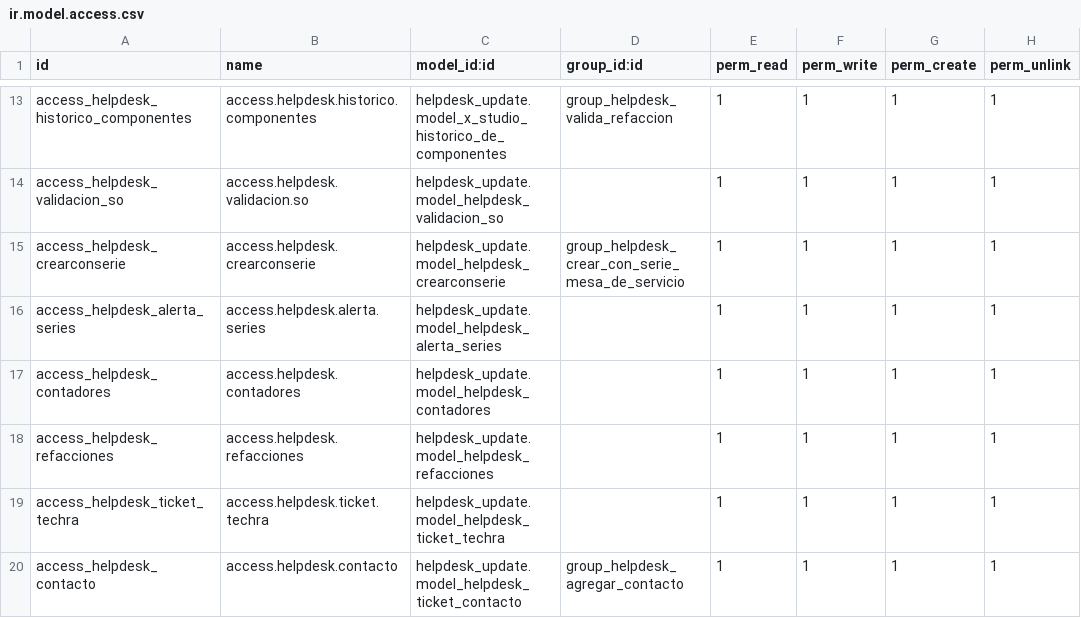
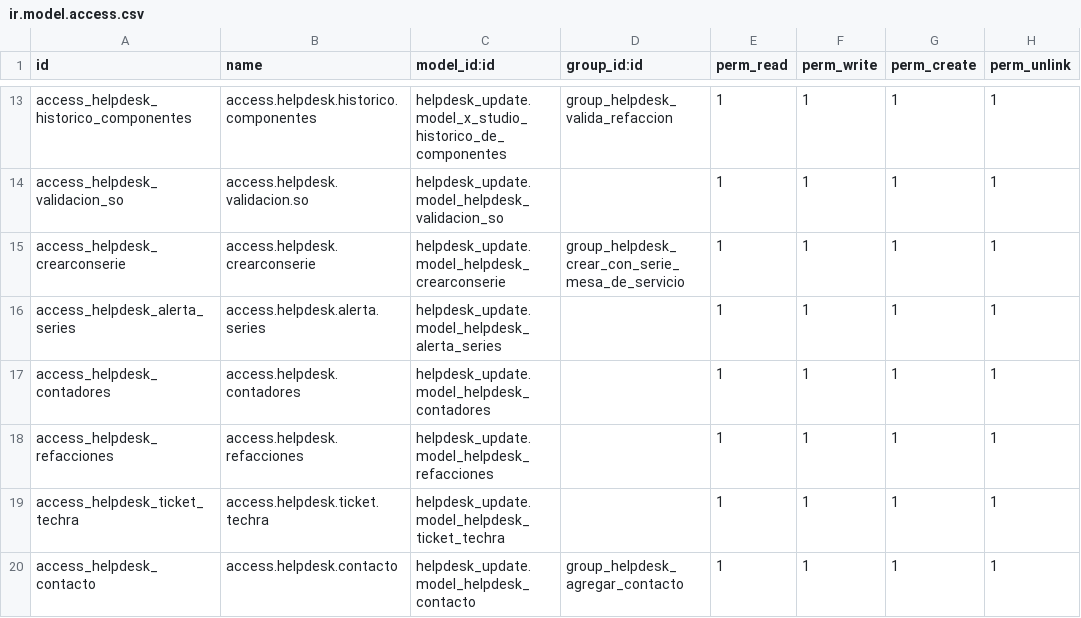
Before and after one commit to VJavierAR/demo, a CSV file: helpdesk_update/security/ir.model.access.csv, drawn as a sheet; only a part is shown, gaps mark what is left out.

Commit message:
Update ir.model.access.csv

```diff
--- a/helpdesk_update/security/ir.model.access.csv
+++ b/helpdesk_update/security/ir.model.access.csv
@@ -19,2 +19,2 @@ access_helpdesk_refacciones,access.helpdesk.refacciones,helpdesk_update.model_he
 access_helpdesk_ticket_techra,access.helpdesk.ticket.techra,helpdesk_update.model_helpdesk_ticket_techra,,1,1,1,1
-access_helpdesk_contacto,access.helpdesk.contacto,helpdesk_update.model_helpdesk_ticket_contacto,group_helpdesk_agregar_contacto,1,1,1,1
+access_helpdesk_contacto,access.helpdesk.contacto,helpdesk_update.model_helpdesk_contacto,group_helpdesk_agregar_contacto,1,1,1,1
```
